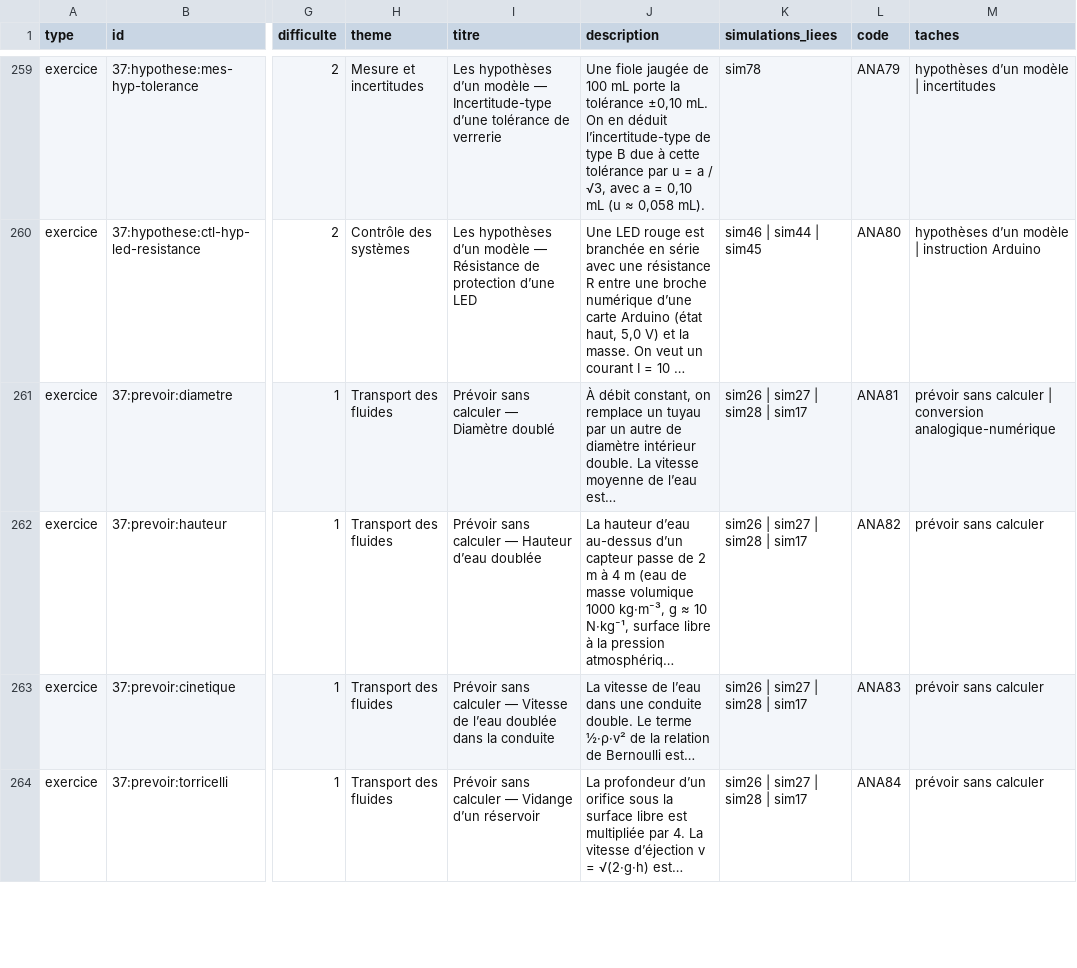
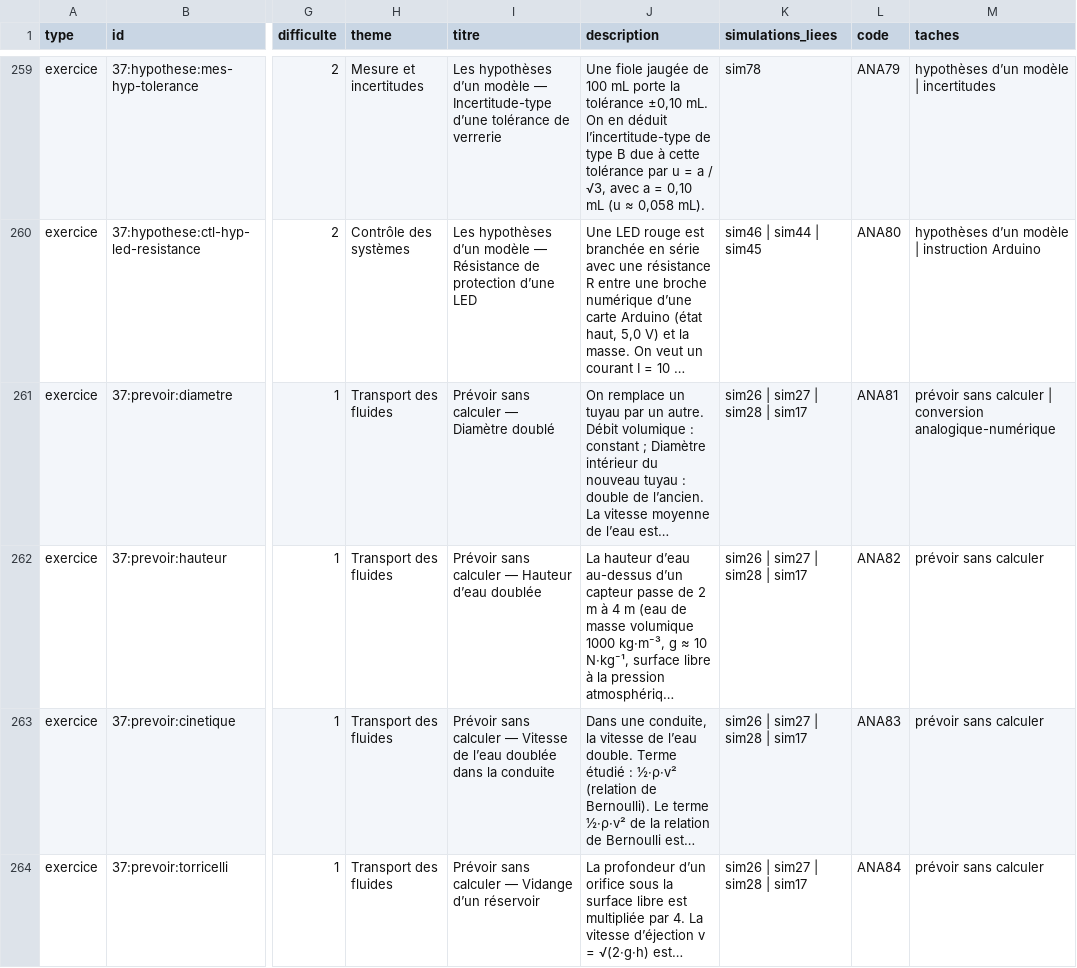
Before and after one commit to nilsprofgrenoble/simulations-chimie, a CSV file: public/catalogue.csv, drawn as a sheet; only a part is shown, gaps mark what is left out; long unchanged cells end in …; the diff covers the shown part only; the diff names each change by its address in the sheet, - before the commit and + after, or states it on an @@ line.

```diff
--- a/public/catalogue.csv
+++ b/public/catalogue.csv
-J261 (description): À débit constant, on remplace un tuyau par un autre de diamètre intérieur double. La vitesse…
+J261 (description): On remplace un tuyau par un autre. Débit volumique : constant ; Diamètre intérieur du nouveau tuyau : double de l’ancien. La vitesse…
-J263 (description): La vitesse de l’eau dans une conduite double. Le terme…
+J263 (description): Dans une conduite, la vitesse de l’eau double. Terme étudié : ½·ρ·v² (relation de Bernoulli). Le terme…
```
Also changed, not shown: 1 removed row and 5 edited cells elsewhere in this file, 7 other files.
